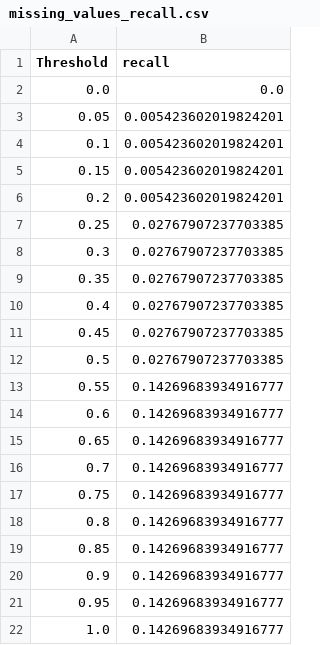
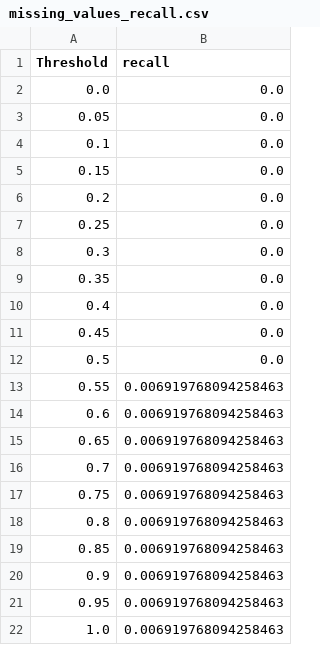
Before and after one commit to AndreHofm/pro-dup-detect-meta, a CSV file: results/BLOCKING/dblp_scholar/missing_values/missing_values_recall.csv, drawn as a sheet.

```diff
--- a/results/BLOCKING/dblp_scholar/missing_values/missing_values_recall.csv
+++ b/results/BLOCKING/dblp_scholar/missing_values/missing_values_recall.csv
@@ -2,21 +2,21 @@ Threshold,recall
 0.0,0.0
-0.05,0.005423602019824201
-0.1,0.005423602019824201
-0.15,0.005423602019824201
-0.2,0.005423602019824201
-0.25,0.02767907237703385
-0.3,0.02767907237703385
-0.35,0.02767907237703385
-0.4,0.02767907237703385
-0.45,0.02767907237703385
-0.5,0.02767907237703385
-0.55,0.14269683934916777
-0.6,0.14269683934916777
-0.65,0.14269683934916777
-0.7,0.14269683934916777
-0.75,0.14269683934916777
-0.8,0.14269683934916777
-0.85,0.14269683934916777
-0.9,0.14269683934916777
-0.95,0.14269683934916777
-1.0,0.14269683934916777
+0.05,0.0
+0.1,0.0
+0.15,0.0
+0.2,0.0
+0.25,0.0
+0.3,0.0
+0.35,0.0
+0.4,0.0
+0.45,0.0
+0.5,0.0
+0.55,0.006919768094258463
+0.6,0.006919768094258463
+0.65,0.006919768094258463
+0.7,0.006919768094258463
+0.75,0.006919768094258463
+0.8,0.006919768094258463
+0.85,0.006919768094258463
+0.9,0.006919768094258463
+0.95,0.006919768094258463
+1.0,0.006919768094258463
```
Also changed, not shown: results/BLOCKING/dblp_scholar/missing_values/missing_values_f1_score.csv, results/SNM/dblp_scholar/missing_values/missing_values_f1_score.csv, 11 other files.
